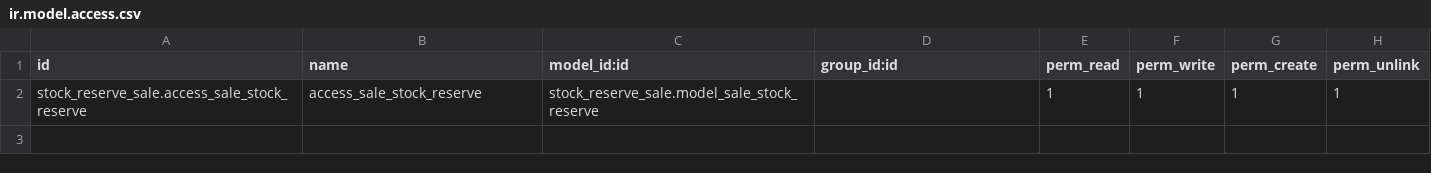
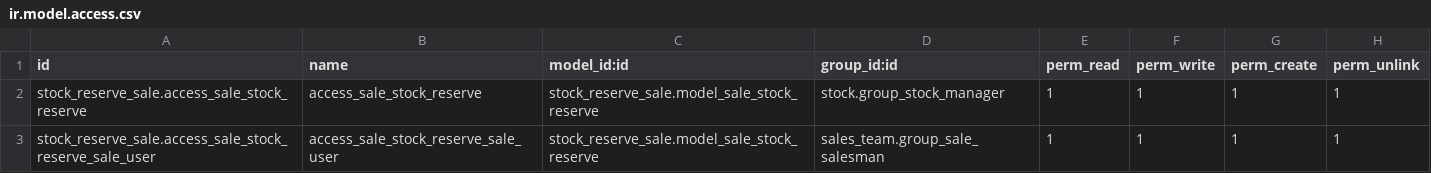
Before and after one commit to BizzAppDev-Systems/stock-logistics-warehouse, a CSV file: stock_reserve_sale/security/ir.model.access.csv, drawn as a sheet.

Commit message:
[FIX] stock_reserve_sale: Fix pre-commit, remove XML declaration, and address warnings related to onchange, and group deprecated.

```diff
--- a/stock_reserve_sale/security/ir.model.access.csv
+++ b/stock_reserve_sale/security/ir.model.access.csv
@@ -1,2 +1,3 @@
 id,name,model_id:id,group_id:id,perm_read,perm_write,perm_create,perm_unlink
-stock_reserve_sale.access_sale_stock_reserve,access_sale_stock_reserve,stock_reserve_sale.model_sale_stock_reserve,,1,1,1,1
+stock_reserve_sale.access_sale_stock_reserve,access_sale_stock_reserve,stock_reserve_sale.model_sale_stock_reserve,stock.group_stock_manager,1,1,1,1
+stock_reserve_sale.access_sale_stock_reserve_sale_user,access_sale_stock_reserve_sale_user,stock_reserve_sale.model_sale_stock_reserve,sales_team.group_sale_salesman,1,1,1,1
```
Also changed, not shown: 3 other files.
